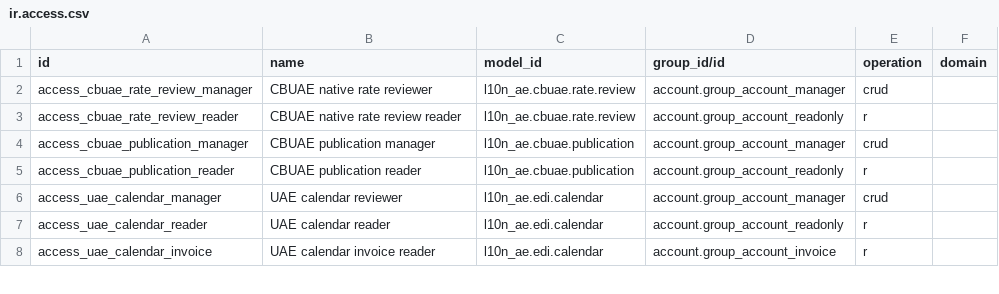
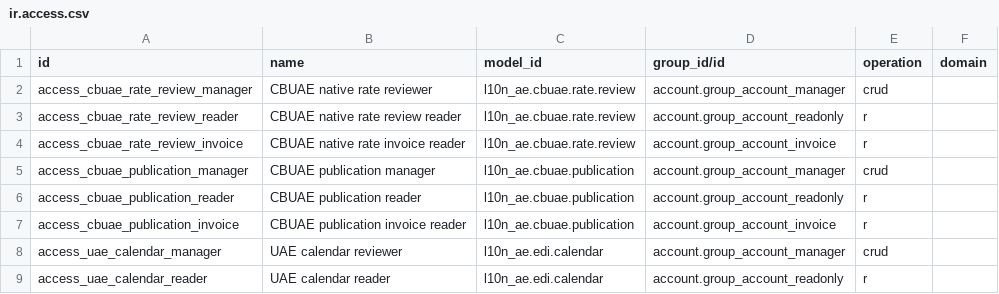
Before and after one commit to kmee/l10n-united-arab-emirates, a CSV file: l10n_ae_edi/security/ir.access.csv, drawn as a sheet; only a part is shown; the shorter side is filled out with more unchanged rows.

Commit message:
[FIX] UAE: allow invoice users to read company CBUAE provenance

```diff
--- a/l10n_ae_edi/security/ir.access.csv
+++ b/l10n_ae_edi/security/ir.access.csv
@@ -3,4 +3,6 @@ access_cbuae_rate_review_manager,CBUAE native rate reviewer,l10n_ae.cbuae.rate.r
 access_cbuae_rate_review_reader,CBUAE native rate review reader,l10n_ae.cbuae.rate.review,account.group_account_readonly,r,
+access_cbuae_rate_review_invoice,CBUAE native rate invoice reader,l10n_ae.cbuae.rate.review,account.group_account_invoice,r,
 access_cbuae_publication_manager,CBUAE publication manager,l10n_ae.cbuae.publication,account.group_account_manager,crud,
 access_cbuae_publication_reader,CBUAE publication reader,l10n_ae.cbuae.publication,account.group_account_readonly,r,
+access_cbuae_publication_invoice,CBUAE publication invoice reader,l10n_ae.cbuae.publication,account.group_account_invoice,r,
 access_uae_calendar_manager,UAE calendar reviewer,l10n_ae.edi.calendar,account.group_account_manager,crud,
```
